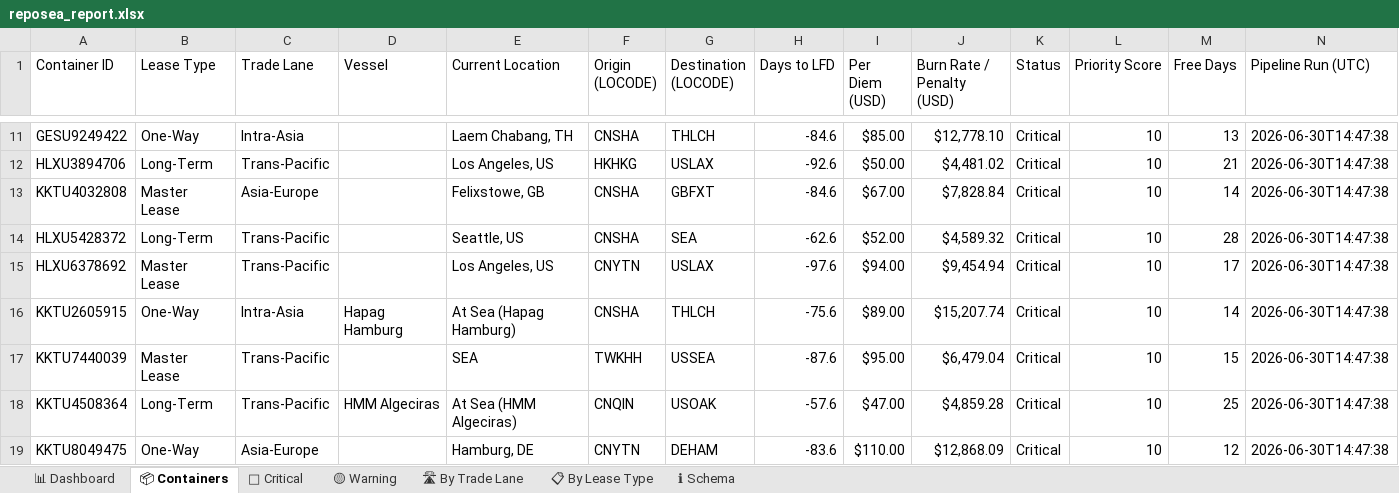
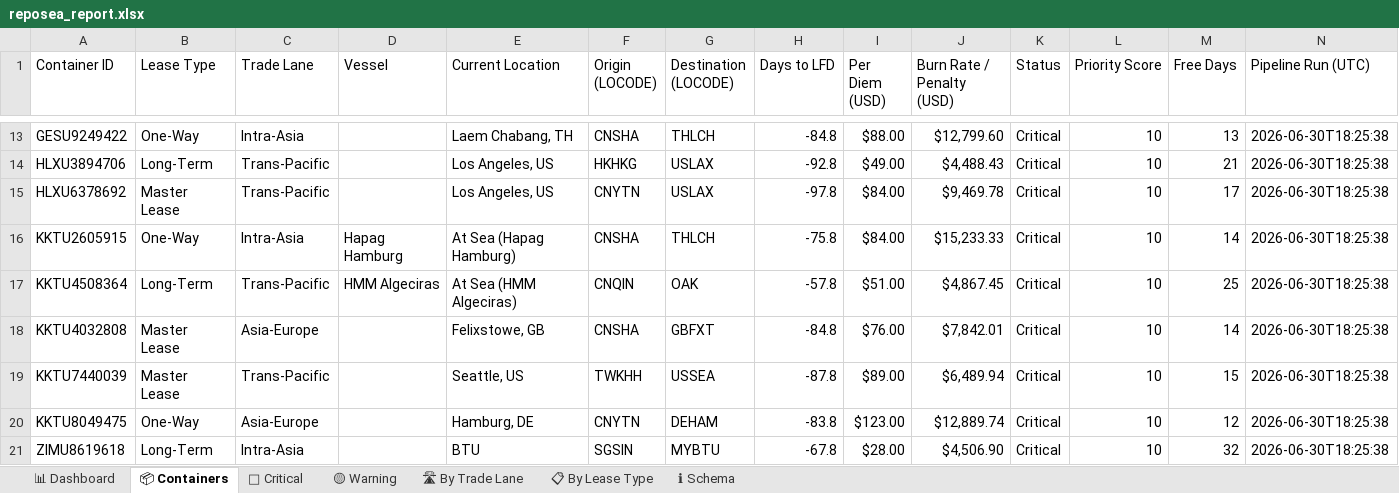
Before and after one commit to rahulmistry18/Reposea_container_optimizer, an Excel workbook: data/exports/reposea_report.xlsx, sheet 📦 Containers, drawn as a sheet; only a part is shown, gaps mark what is left out; values as stored, in another font and other column widths than the file's, no cell formats; table styles not drawn; removed rows and columns are numbered as before the commit, all else as after; the diff covers the shown part only; the diff names each change by its address in the sheet, - before the commit and + after, or states it on an @@ line.

Commit message:
chore(data): pipeline run 2026-06-30T10:25:40Z [skip ci]

```diff
--- a/data/exports/reposea_report.xlsx (sheet 📦 Containers)
+++ b/data/exports/reposea_report.xlsx (sheet 📦 Containers)
-H13 (Days to LFD): -84.6
+H13 (Days to LFD): -84.8
-I13 (Per Diem (USD)): $85.00
+I13 (Per Diem (USD)): $88.00
-J13 (Burn Rate / Penalty (USD)): $12,778.10
+J13 (Burn Rate / Penalty (USD)): $12,799.60
-N13:N14 (Pipeline Run (UTC)): 2026-06-30T14:47:38
+N13:N14 (Pipeline Run (UTC)): 2026-06-30T18:25:38
-H14 (Days to LFD): -92.6
+H14 (Days to LFD): -92.8
-I14 (Per Diem (USD)): $50.00
+I14 (Per Diem (USD)): $49.00
-J14 (Burn Rate / Penalty (USD)): $4,481.02
+J14 (Burn Rate / Penalty (USD)): $4,488.43
-row 13: KKTU4032808 | Master Lease | Asia-Europe |  | Felixstowe, GB | CNSHA | GBFXT | -84.6 | $67.00 | $7,828.84 | Critical | 10 | 14 | 2026-06-30T14:47:38
-row 14: HLXU5428372 | Long-Term | Trans-Pacific |  | Seattle, US | CNSHA | SEA | -62.6 | $52.00 | $4,589.32 | Critical | 10 | 28 | 2026-06-30T14:47:38
-H15 (Days to LFD): -97.6
+H15 (Days to LFD): -97.8
-I15 (Per Diem (USD)): $94.00
+I15 (Per Diem (USD)): $84.00
-J15 (Burn Rate / Penalty (USD)): $9,454.94
+J15 (Burn Rate / Penalty (USD)): $9,469.78
-N15:N16 (Pipeline Run (UTC)): 2026-06-30T14:47:38
+N15:N16 (Pipeline Run (UTC)): 2026-06-30T18:25:38
-H16 (Days to LFD): -75.6
+H16 (Days to LFD): -75.8
-I16 (Per Diem (USD)): $89.00
+I16 (Per Diem (USD)): $84.00
-J16 (Burn Rate / Penalty (USD)): $15,207.74
+J16 (Burn Rate / Penalty (USD)): $15,233.33
-row 17: KKTU7440039 | Master Lease | Trans-Pacific |  | SEA | TWKHH | USSEA | -87.6 | $95.00 | $6,479.04 | Critical | 10 | 15 | 2026-06-30T14:47:38
-G17 (Destination (LOCODE)): USOAK
+G17 (Destination (LOCODE)): OAK
-H17 (Days to LFD): -57.6
+H17 (Days to LFD): -57.8
-I17 (Per Diem (USD)): $47.00
+I17 (Per Diem (USD)): $51.00
-J17 (Burn Rate / Penalty (USD)): $4,859.28
+J17 (Burn Rate / Penalty (USD)): $4,867.45
-N17 (Pipeline Run (UTC)): 2026-06-30T14:47:38
+N17 (Pipeline Run (UTC)): 2026-06-30T18:25:38
+row 18: KKTU4032808 | Master Lease | Asia-Europe |  | Felixstowe, GB | CNSHA | GBFXT | -84.8 | $76.00 | $7,842.01 | Critical | 10 | 14 | 2026-06-30T18:25:38
+row 19: KKTU7440039 | Master Lease | Trans-Pacific |  | Seattle, US | TWKHH | USSEA | -87.8 | $89.00 | $6,489.94 | Critical | 10 | 15 | 2026-06-30T18:25:38
-H20 (Days to LFD): -83.6
+H20 (Days to LFD): -83.8
-I20 (Per Diem (USD)): $110.00
+I20 (Per Diem (USD)): $123.00
-J20 (Burn Rate / Penalty (USD)): $12,868.09
+J20 (Burn Rate / Penalty (USD)): $12,889.74
-N20 (Pipeline Run (UTC)): 2026-06-30T14:47:38
+N20 (Pipeline Run (UTC)): 2026-06-30T18:25:38
+row 21: ZIMU8619618 | Long-Term | Intra-Asia |  | BTU | SGSIN | MYBTU | -67.8 | $28.00 | $4,506.90 | Critical | 10 | 32 | 2026-06-30T18:25:38
```
Also changed, not shown: 11 added rows, 11 removed rows and 61 edited cells elsewhere in this sheet, sheet 🔴 Critical, sheet 🛣 By Trade Lane, sheet 📊 Dashboard, sheet 📋 By Lease Type, sheet 🟡 Warning, cell formats, 7 other files.
